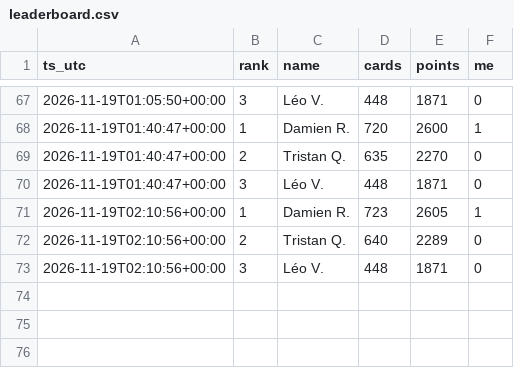
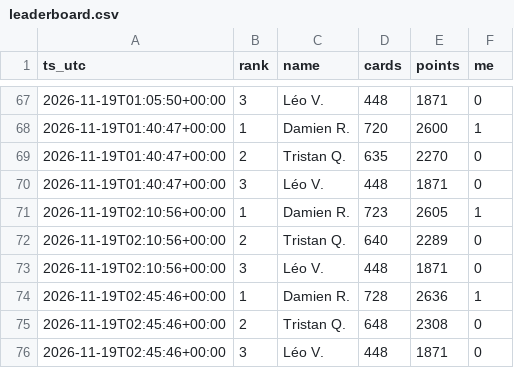
Before and after one commit to drispal/EM-bot, a CSV file: leaderboard.csv, drawn as a sheet; only a part is shown, gaps mark what is left out.

Commit message:
Leaderboard snapshot 2026-11-19 02:45 UTC

```diff
--- a/leaderboard.csv
+++ b/leaderboard.csv
@@ -73 +73,4 @@ ts_utc,rank,name,cards,points,me
 2026-11-19T02:10:56+00:00,3,Léo V.,448,1871,0
+2026-11-19T02:45:46+00:00,1,Damien R.,728,2636,1
+2026-11-19T02:45:46+00:00,2,Tristan Q.,648,2308,0
+2026-11-19T02:45:46+00:00,3,Léo V.,448,1871,0
```
Also changed, not shown: 1 other file.
